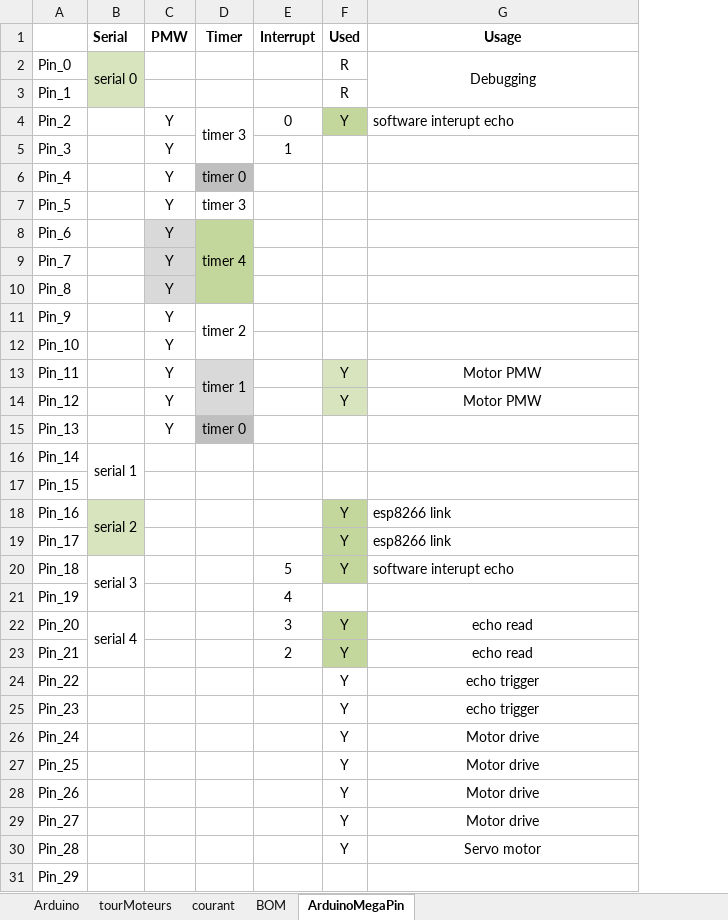
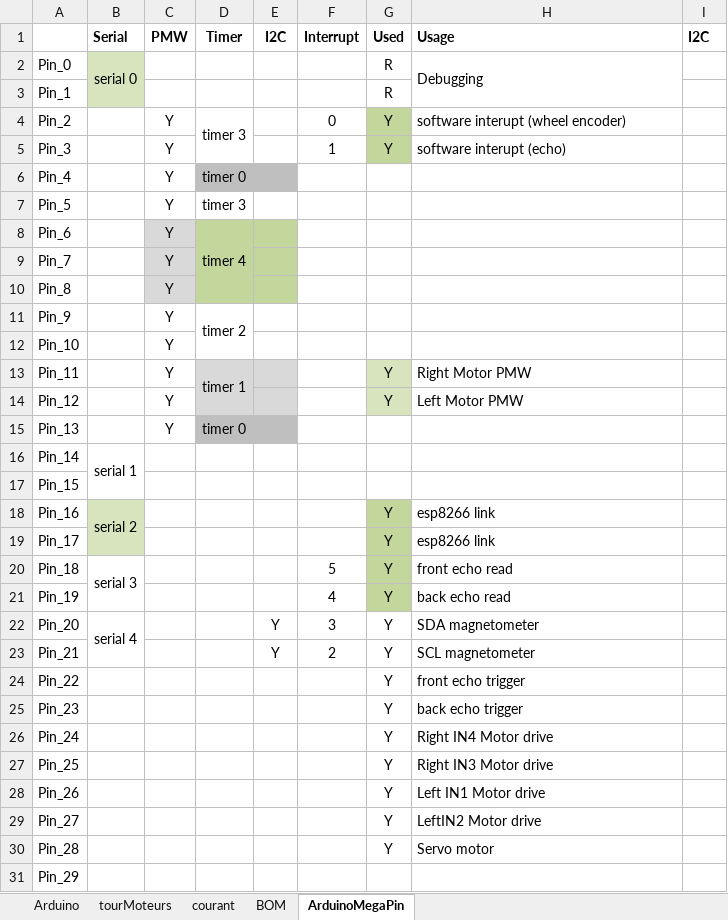
Before and after one commit to cuillerj/ApeRobot, an Excel workbook: ProjectDocumention/DatasConception.xlsx, sheet ArduinoMegaPin, drawn as a sheet; only a part is shown; values as stored, in another font and other column widths than the file's, no borders; addresses are those after the commit; the diff covers the shown part only; the diff names each change by its address in the sheet, - before the commit and + after, or states it on an @@ line.

Commit message:
magnetometer first implementation
change arduino PIN in order to get I2C available

```diff
--- a/ProjectDocumention/DatasConception.xlsx (sheet ArduinoMegaPin)
+++ b/ProjectDocumention/DatasConception.xlsx (sheet ArduinoMegaPin)
+column E (I2C), rows 22-23: Y | Y
+column I (I2C), empty
-H1:H2 alignment: center
+H1:H2 alignment: left
-H4 (Usage): software interupt echo
+H4 (Usage): software interupt (wheel encoder)
-G5 (Used): (empty)
+G5 (Used): Y
-G5 fill: none
+G5 fill: #C3D69B
-H5 (Usage): (empty)
+H5 (Usage): software interupt (echo)
-H13 (Usage): Motor PMW
+H13 (Usage): Right Motor PMW
-H13:H14 alignment: center
+H13:H14 alignment: left
-H14 (Usage): Motor PMW
+H14 (Usage): Left Motor PMW
-H20 (Usage): software interupt echo
+H20 (Usage): front echo read
-G21 (Used): (empty)
+G21 (Used): Y
-G21 fill: none
+G21 fill: #C3D69B
-H21 (Usage): (empty)
+H21 (Usage): back echo read
-G22:G23 fill: #C3D69B
+G22:G23 fill: none
-H22 (Usage): echo read
+H22 (Usage): SDA magnetometer
-H22:H30 alignment: center
+H22:H30 alignment: left
-H23 (Usage): echo read
+H23 (Usage): SCL magnetometer
-H24 (Usage): echo trigger
+H24 (Usage): front echo trigger
-H25 (Usage): echo trigger
+H25 (Usage): back echo trigger
-H26 (Usage): Motor drive
+H26 (Usage): Right IN4 Motor drive
-H27 (Usage): Motor drive
+H27 (Usage): Right IN3 Motor drive
-H28 (Usage): Motor drive
+H28 (Usage): Left IN1 Motor drive
-H29 (Usage): Motor drive
+H29 (Usage): LeftIN2 Motor drive
```
Also changed, not shown: 8 edited cells and cell formats elsewhere in this sheet, 1 other file.
